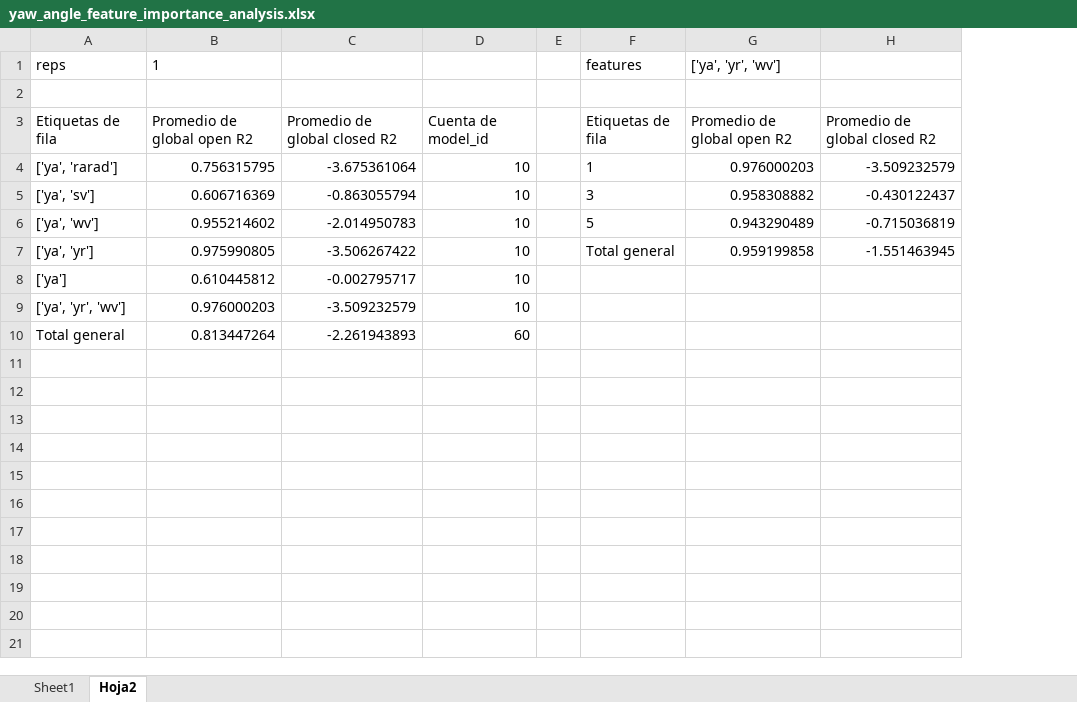
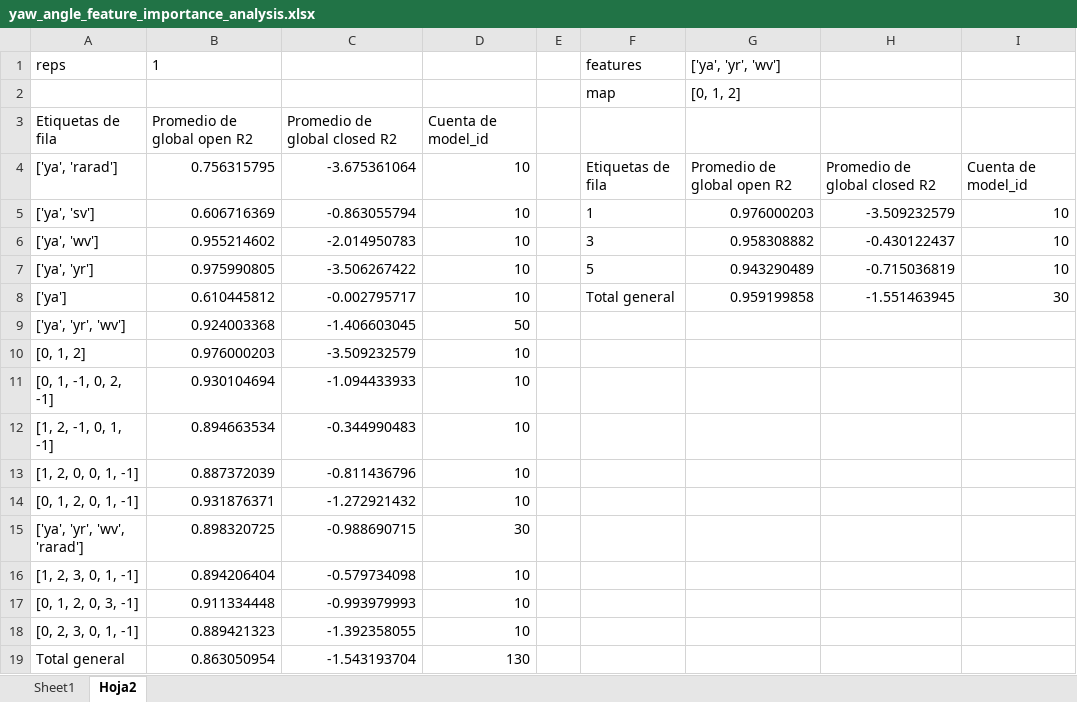
Before and after one commit to uxueballarinm/ship_qnn, an Excel workbook: logs/feature_importance_analysis/yaw_angle/yaw_angle_feature_importance_analysis.xlsx, sheet Hoja2, drawn as a sheet; values as stored, in another font and other column widths than the file's, no borders; addresses are those after the commit; the diff names each change by its address in the sheet, - before the commit and + after, or states it on an @@ line.

```diff
--- a/logs/feature_importance_analysis/yaw_angle/yaw_angle_feature_importance_analysis.xlsx (sheet Hoja2)
+++ b/logs/feature_importance_analysis/yaw_angle/yaw_angle_feature_importance_analysis.xlsx (sheet Hoja2)
+column I, rows 4-8: Cuenta de model_id | 10 | 10 | 10 | 30
-row 2: (empty)
+row 2:  |  |  |  |  | map | [0, 1, 2]
-F3: Etiquetas de fila
+F3: (empty)
-G3: Promedio de global open R2
+G3: (empty)
-H3: Promedio de global closed R2
+H3: (empty)
-F4: 1
+F4: Etiquetas de fila
-G4: 0.976000203
+G4: Promedio de global open R2
-H4: -3.509232579
+H4: Promedio de global closed R2
-F5: 3
+F5: 1
-G5: 0.958308882
+G5: 0.976000203
-H5: -0.430122437
+H5: -3.509232579
-F6: 5
+F6: 3
-G6: 0.943290489
+G6: 0.958308882
-H6: -0.715036819
+H6: -0.430122437
-F7: Total general
+F7: 5
-G7: 0.959199858
+G7: 0.943290489
-H7: -1.551463945
+H7: -0.715036819
-F8: (empty)
+F8: Total general
-G8: (empty)
+G8: 0.959199858
-H8: (empty)
+H8: -1.551463945
+row 9: ['ya', 'yr', 'wv'] | 0.924003368 | -1.406603045 | 50
-A10: ['ya', 'yr', 'wv']
+A10: [0, 1, 2]
+row 11: [0, 1, -1, 0, 2, -1] | 0.930104694 | -1.094433933 | 10
+row 12: [1, 2, -1, 0, 1, -1] | 0.894663534 | -0.344990483 | 10
+row 13: [1, 2, 0, 0, 1, -1] | 0.887372039 | -0.811436796 | 10
+row 14: [0, 1, 2, 0, 1, -1] | 0.931876371 | -1.272921432 | 10
+row 15: ['ya', 'yr', 'wv', 'rarad'] | 0.898320725 | -0.988690715 | 30
+row 16: [1, 2, 3, 0, 1, -1] | 0.894206404 | -0.579734098 | 10
+row 17: [0, 1, 2, 0, 3, -1] | 0.911334448 | -0.993979993 | 10
+row 18: [0, 2, 3, 0, 1, -1] | 0.889421323 | -1.392358055 | 10
-B19: 0.813447264
+B19: 0.863050954
-C19: -2.261943893
+C19: -1.543193704
-D19: 60
+D19: 130
```
Also changed, not shown: sheet Sheet1, logs/feature_importance_analysis/surge/experiments_summary.xlsx, logs/feature_importance_analysis/surge/surge_velocity_feature_importance_analysis.xlsx, 53 other files.
